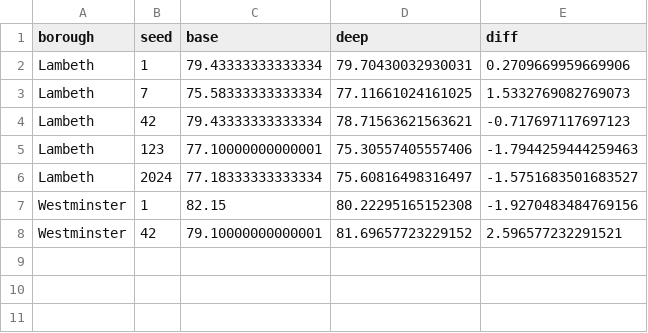
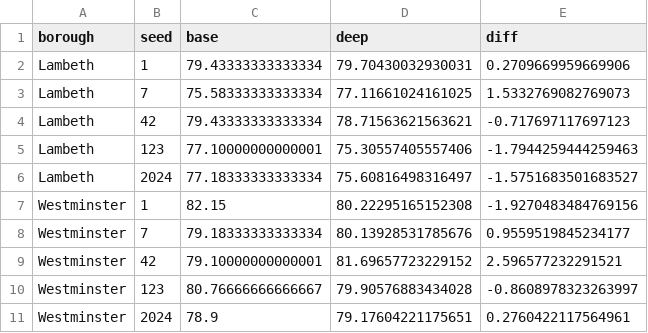
Before and after one commit to Maurya1112-sudo/greyspot, a CSV file: reports/s5_multiseed_per_seed.csv, drawn as a sheet.

```diff
--- a/reports/s5_multiseed_per_seed.csv
+++ b/reports/s5_multiseed_per_seed.csv
@@ -7,2 +7,5 @@ Lambeth,2024,77.18333333333334,75.60816498316497,-1.5751683501683527
 Westminster,1,82.15,80.22295165152308,-1.9270483484769156
+Westminster,7,79.18333333333334,80.13928531785676,0.9559519845234177
 Westminster,42,79.10000000000001,81.69657723229152,2.596577232291521
+Westminster,123,80.76666666666667,79.90576883434028,-0.8608978323263997
+Westminster,2024,78.9,79.17604221175651,0.2760422117564961
```
Also changed, not shown: reports/s5_multiseed_analysis.csv, 4 other files.
